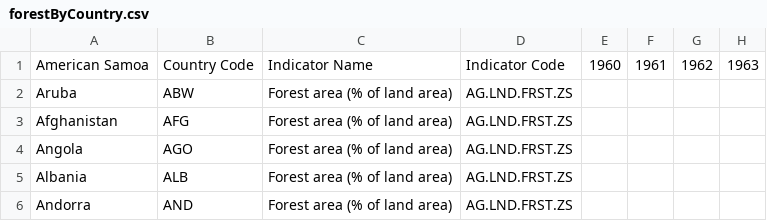
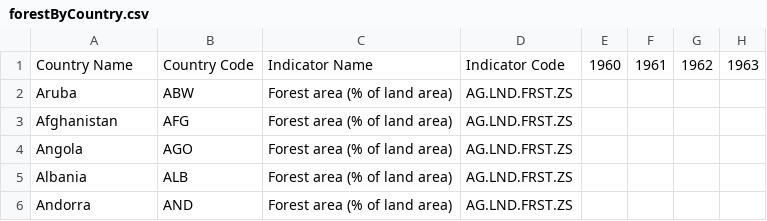
Before and after one commit to I-Sw/DataAnalyticsCA, a CSV file: datasets/forestByCountry.csv, drawn as a sheet; only a part is shown; the diff names each change by its address in the sheet, - before the commit and + after, or states it on an @@ line.

Commit message:
Update forestByCountry.csv

```diff
--- a/datasets/forestByCountry.csv
+++ b/datasets/forestByCountry.csv
-A1: American Samoa
+A1: Country Name
```
